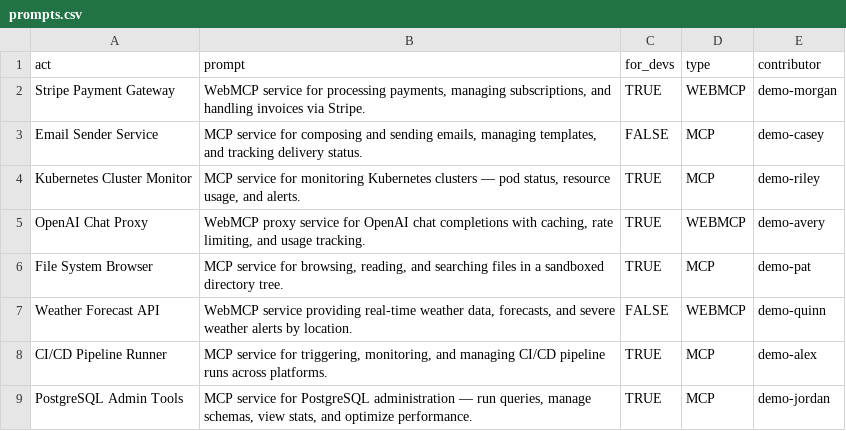
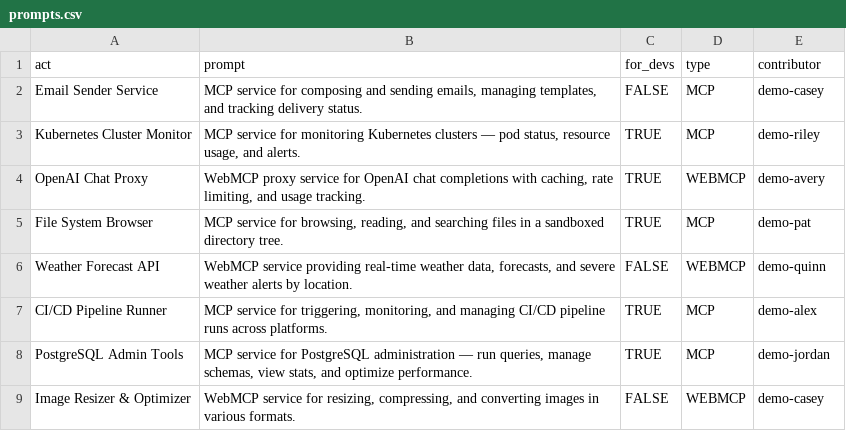
Before and after one commit to eser/webmcp.land, a CSV file: prompts.csv, drawn as a sheet; only a part is shown; the shorter side is filled out with more unchanged rows; the diff names each change by its address in the sheet, - before the commit and + after, or states it on an @@ line.

Commit message:
Remove prompt: Stripe Payment Gateway

```diff
--- a/prompts.csv
+++ b/prompts.csv
-row 2: Stripe Payment Gateway | WebMCP service for processing payments, managing subscriptions, and handling invoices via Stripe. | TRUE | WEBMCP | demo-morgan
```
